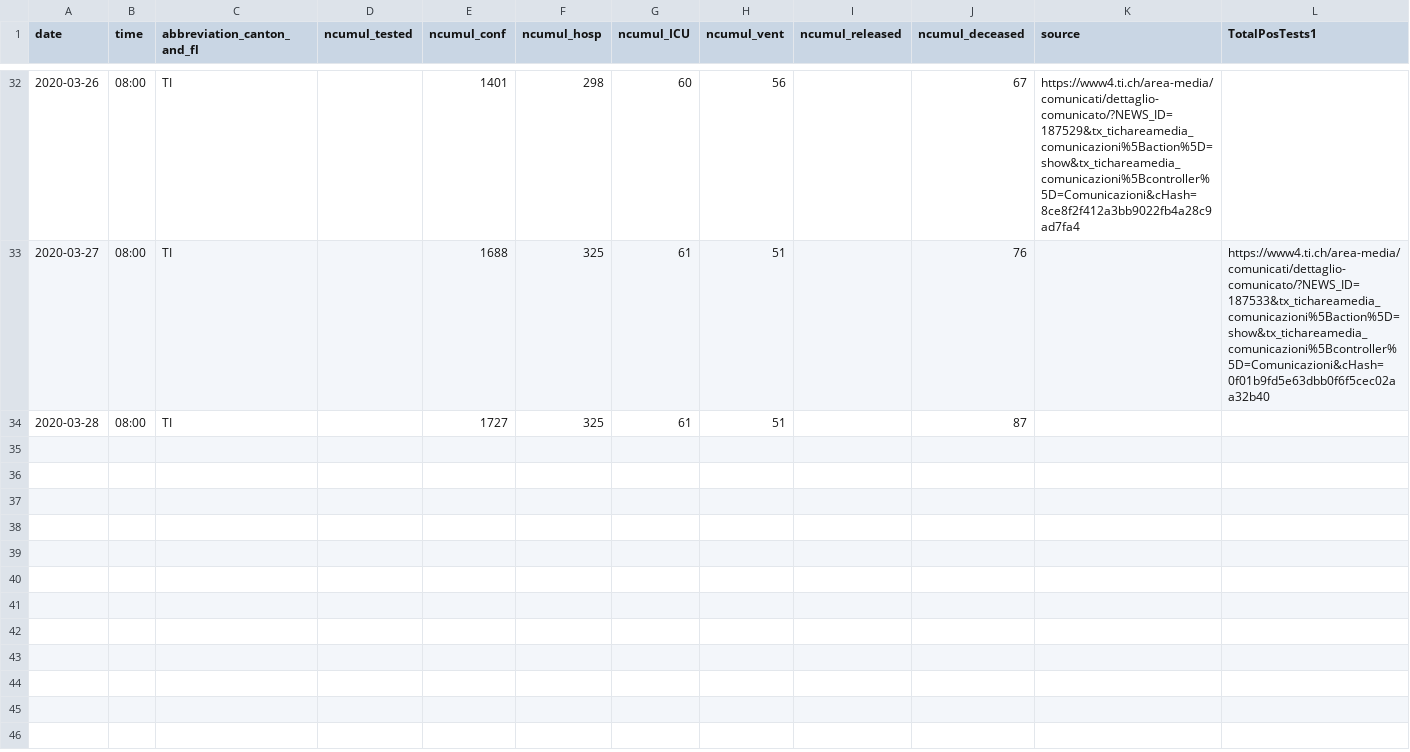
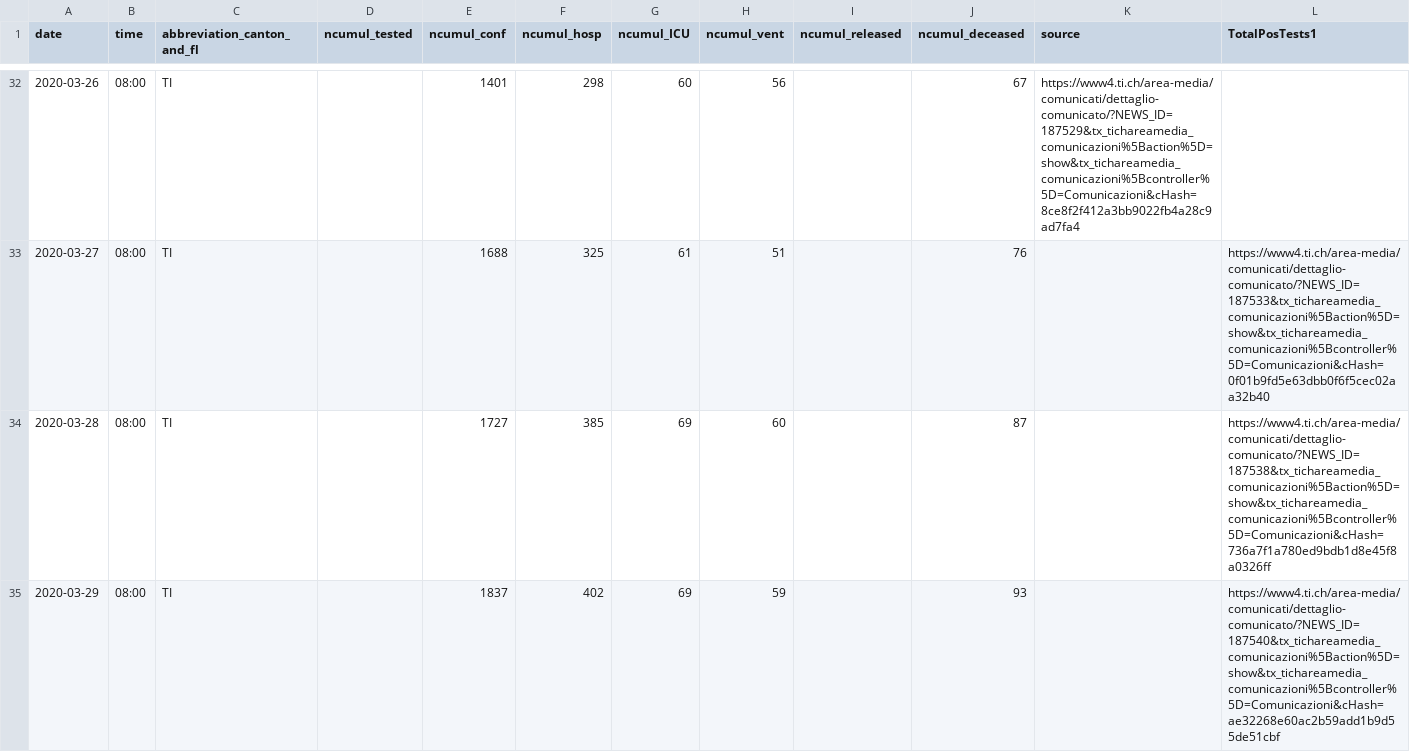
Before and after one commit to davidnussio/covid-19-ticino, a CSV file: data/covid-19-ticino.csv, drawn as a sheet; only a part is shown, gaps mark what is left out.

Commit message:
Update data 28/29.03.2013

```diff
--- a/data/covid-19-ticino.csv
+++ b/data/covid-19-ticino.csv
@@ -33,2 +33,3 @@ date,time,abbreviation_canton_and_fl,ncumul_tested,ncumul_conf,ncumul_hosp,ncumu
 2020-03-27,08:00,TI,"",1688,325,61,51,"",76,,"https://www4.ti.ch/area-media/comunicati/dettaglio-comunicato/?NEWS_ID=187533&tx_tichareamedia_comunicazioni%5Baction%5D=show&tx_tichareamedia_comunicazioni%5Bcontroller%5D=Comunicazioni&cHash=0f01b9fd5e63dbb0f6f5cec02aa32b40"
-2020-03-28,08:00,TI,"",1727,325,61,51,"",87,,""
+2020-03-28,08:00,TI,"",1727,385,69,60,"",87,,"https://www4.ti.ch/area-media/comunicati/dettaglio-comunicato/?NEWS_ID=187538&tx_tichareamedia_comunicazioni%5Baction%5D=show&tx_tichareamedia_comunicazioni%5Bcontroller%5D=Comunicazioni&cHash=736a7f1a780ed9bdb1d8e45f8a0326ff"
+2020-03-29,08:00,TI,"",1837,402,69,59,"",93,,"https://www4.ti.ch/area-media/comunicati/dettaglio-comunicato/?NEWS_ID=187540&tx_tichareamedia_comunicazioni%5Baction%5D=show&tx_tichareamedia_comunicazioni%5Bcontroller%5D=Comunicazioni&cHash=ae32268e60ac2b59add1b9d55de51cbf"
```
